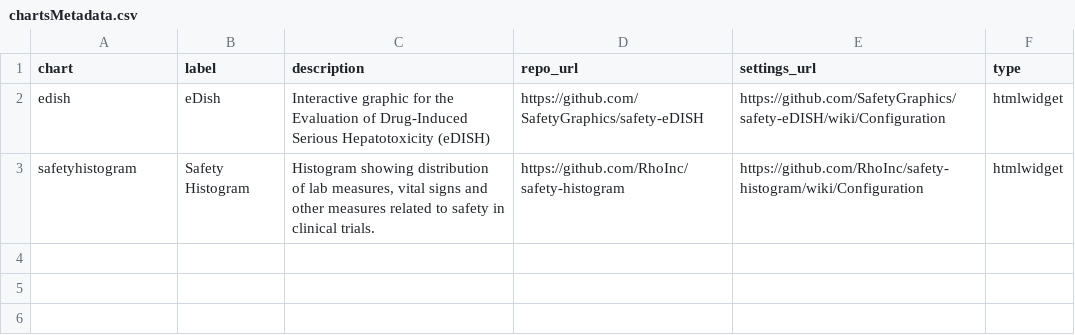
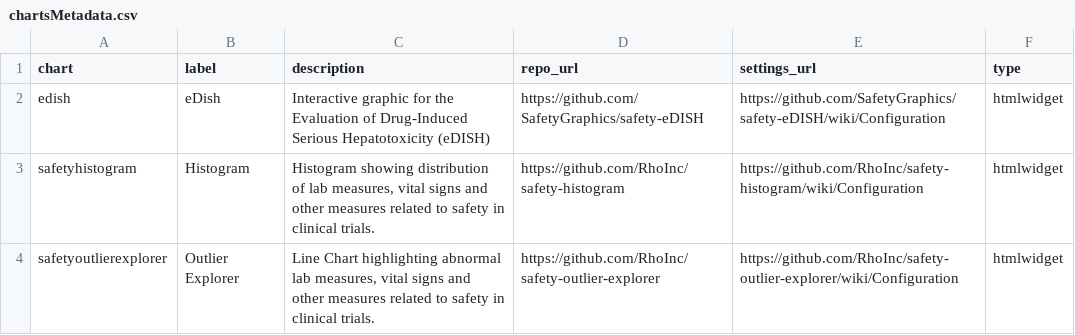
Before and after one commit to SafetyGraphics/safetyGraphics, a CSV file: data-raw/chartsMetadata.csv, drawn as a sheet.

```diff
--- a/data-raw/chartsMetadata.csv
+++ b/data-raw/chartsMetadata.csv
@@ -2,2 +2,3 @@
 edish,eDish,Interactive graphic for the Evaluation of Drug-Induced Serious Hepatotoxicity (eDISH),https://github.com/SafetyGraphics/safety-eDISH,https://github.com/SafetyGraphics/safety-eDISH/wiki/Configuration,htmlwidget
-safetyhistogram,Safety Histogram,"Histogram showing distribution of lab measures, vital signs and other measures related to safety in clinical trials.",https://github.com/RhoInc/safety-histogram,https://github.com/RhoInc/safety-histogram/wiki/Configuration,htmlwidget
+safetyhistogram,Histogram,"Histogram showing distribution of lab measures, vital signs and other measures related to safety in clinical trials.",https://github.com/RhoInc/safety-histogram,https://github.com/RhoInc/safety-histogram/wiki/Configuration,htmlwidget
+safetyoutlierexplorer,Outlier Explorer,"Line Chart highlighting abnormal lab measures, vital signs and other measures related to safety in clinical trials.",https://github.com/RhoInc/safety-outlier-explorer,https://github.com/RhoInc/safety-outlier-explorer/wiki/Configuration,htmlwidget
```
Also changed, not shown: data-raw/settingsMetadata.csv, data-raw/settingsMetadataCharts.csv, 15 other files.
